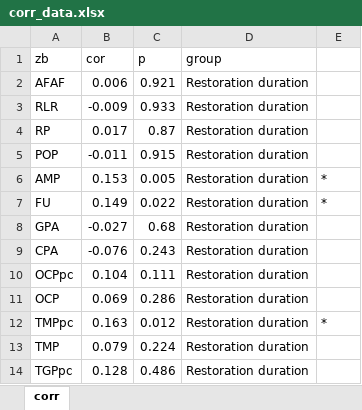
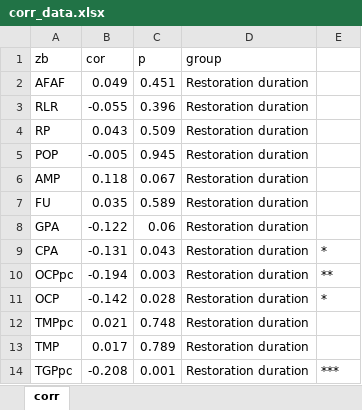
Before and after one commit to fanlei21/Socio-LP, an Excel workbook: corr_data.xlsx, sheet corr, drawn as a sheet; only a part is shown; values as stored, in another font and other column widths than the file's, no borders; the diff covers the shown part only; the diff names each change by its address in the sheet, - before the commit and + after, or states it on an @@ line.

Commit message:
Add files via upload

```diff
--- a/corr_data.xlsx (sheet corr)
+++ b/corr_data.xlsx (sheet corr)
-B2 (cor): 0.006
+B2 (cor): 0.049
-C2 (p): 0.921
+C2 (p): 0.451
-B3 (cor): -0.009
+B3 (cor): -0.055
-C3 (p): 0.933
+C3 (p): 0.396
-B4 (cor): 0.017
+B4 (cor): 0.043
-C4 (p): 0.87
+C4 (p): 0.509
-B5 (cor): -0.011
+B5 (cor): -0.005
-C5 (p): 0.915
+C5 (p): 0.945
-B6 (cor): 0.153
+B6 (cor): 0.118
-C6 (p): 0.005
+C6 (p): 0.067
-E6:E7: *
+E6:E7: (empty)
-B7 (cor): 0.149
+B7 (cor): 0.035
-C7 (p): 0.022
+C7 (p): 0.589
-B8 (cor): -0.027
+B8 (cor): -0.122
-C8 (p): 0.68
+C8 (p): 0.06
-B9 (cor): -0.076
+B9 (cor): -0.131
-C9 (p): 0.243
+C9 (p): 0.043
-E9: (empty)
+E9: *
-B10 (cor): 0.104
+B10 (cor): -0.194
-C10 (p): 0.111
+C10 (p): 0.003
-E10: (empty)
+E10: **
-B11 (cor): 0.069
+B11 (cor): -0.142
-C11 (p): 0.286
+C11 (p): 0.028
-E11: (empty)
+E11: *
-B12 (cor): 0.163
+B12 (cor): 0.021
-C12 (p): 0.012
+C12 (p): 0.748
-E12: *
+E12: (empty)
-B13 (cor): 0.079
+B13 (cor): 0.017
-C13 (p): 0.224
+C13 (p): 0.789
-B14 (cor): 0.128
+B14 (cor): -0.208
-C14 (p): 0.486
+C14 (p): 0.001
-E14: (empty)
+E14: ***
```
Also changed, not shown: 56 edited cells elsewhere in this sheet.
